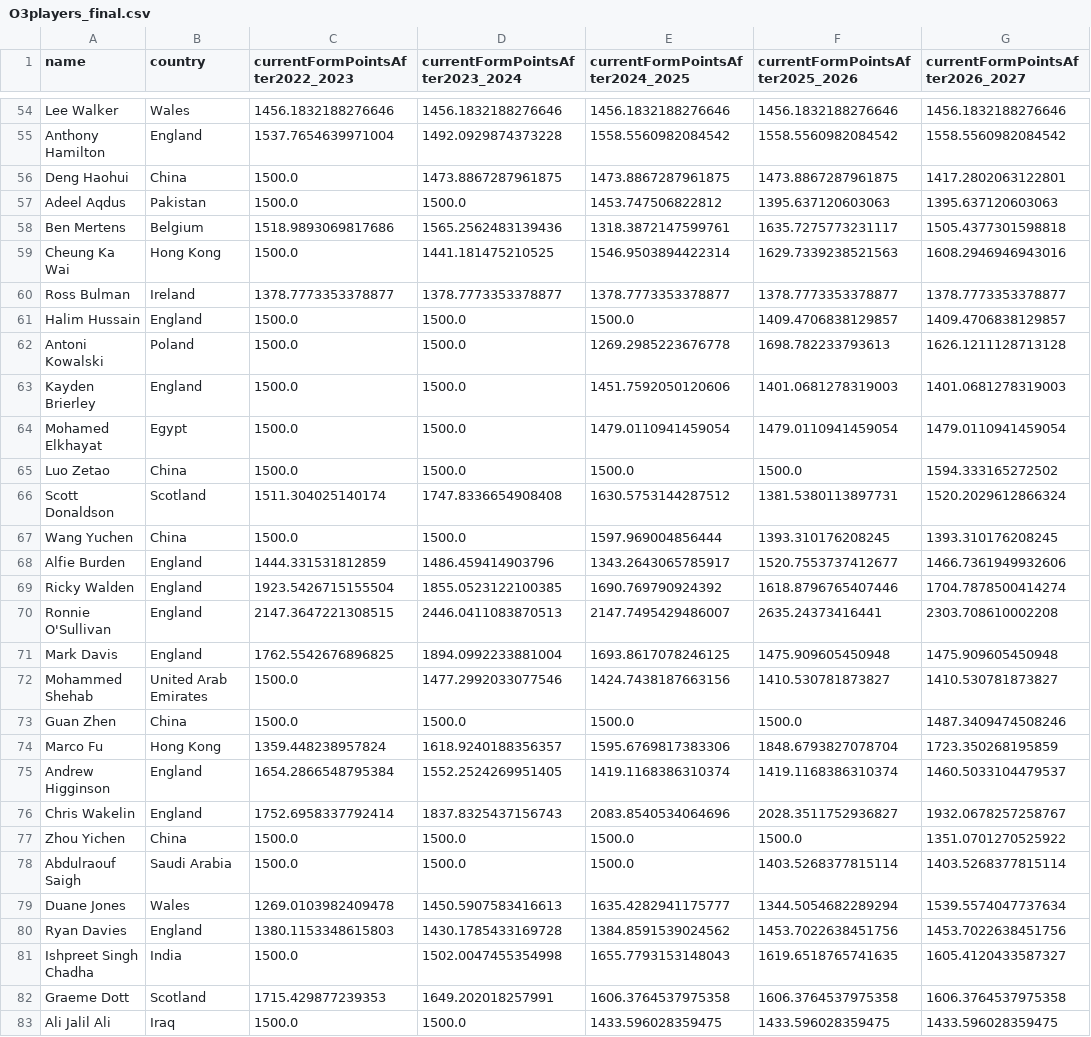
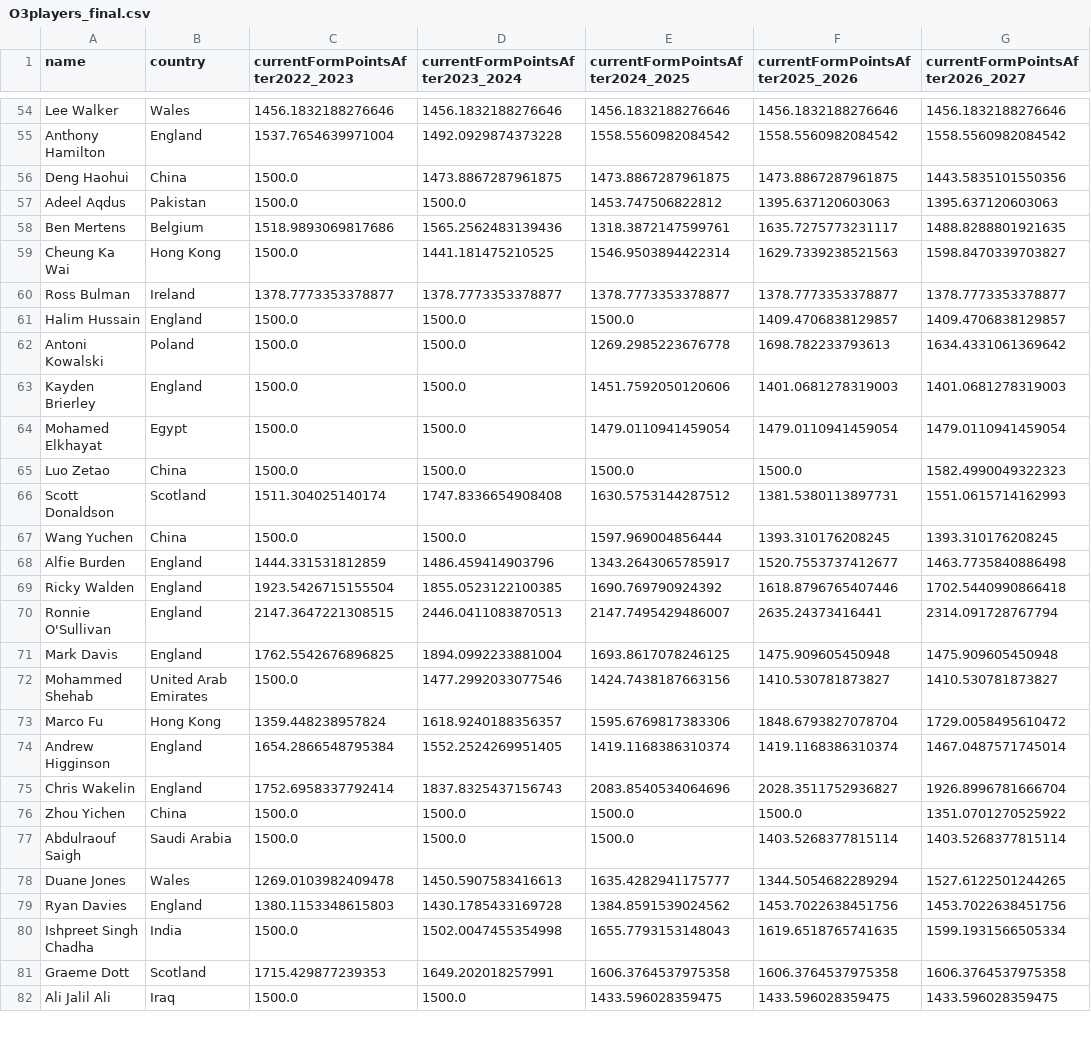
Before and after one commit to Fredfreddo/SnookerDashboardPipeline, a CSV file: O3players_final.csv, drawn as a sheet; only a part is shown, gaps mark what is left out; the diff covers the shown part only.

```diff
--- a/O3players_final.csv
+++ b/O3players_final.csv
@@ -55,28 +55,27 @@ Lee Walker,Wales,1456.1832188276646,1456.1832188276646,1456.1832188276646,1456.1
 Anthony Hamilton,"England",1537.7654639971004,1492.0929874373228,1558.5560982084542,1558.5560982084542,1558.5560982084542
-Deng Haohui,China,1500.0,1473.8867287961875,1473.8867287961875,1473.8867287961875,1417.2802063122801
+Deng Haohui,China,1500.0,1473.8867287961875,1473.8867287961875,1473.8867287961875,1443.5835101550356
 Adeel Aqdus,Pakistan,1500.0,1500.0,1453.747506822812,1395.637120603063,1395.637120603063
-Ben Mertens,"Belgium",1518.9893069817686,1565.2562483139436,1318.3872147599761,1635.7275773231117,1505.4377301598818
-Cheung Ka Wai,Hong Kong,1500.0,1441.181475210525,1546.9503894422314,1629.7339238521563,1608.2946946943016
+Ben Mertens,"Belgium",1518.9893069817686,1565.2562483139436,1318.3872147599761,1635.7275773231117,1488.8288801921635
+Cheung Ka Wai,Hong Kong,1500.0,1441.181475210525,1546.9503894422314,1629.7339238521563,1598.8470339703827
 Ross Bulman,Ireland,1378.7773353378877,1378.7773353378877,1378.7773353378877,1378.7773353378877,1378.7773353378877
 Halim Hussain,England,1500.0,1500.0,1500.0,1409.4706838129857,1409.4706838129857
-Antoni Kowalski,Poland,1500.0,1500.0,1269.2985223676778,1698.782233793613,1626.1211128713128
+Antoni Kowalski,Poland,1500.0,1500.0,1269.2985223676778,1698.782233793613,1634.4331061369642
 Kayden Brierley,England,1500.0,1500.0,1451.7592050120606,1401.0681278319003,1401.0681278319003
 Mohamed Elkhayat,Egypt,1500.0,1500.0,1479.0110941459054,1479.0110941459054,1479.0110941459054
-Luo Zetao,China,1500.0,1500.0,1500.0,1500.0,1594.333165272502
-Scott Donaldson,"Scotland",1511.304025140174,1747.8336654908408,1630.5753144287512,1381.5380113897731,1520.2029612866324
+Luo Zetao,China,1500.0,1500.0,1500.0,1500.0,1582.4990049322323
+Scott Donaldson,"Scotland",1511.304025140174,1747.8336654908408,1630.5753144287512,1381.5380113897731,1551.0615714162993
 Wang Yuchen,China,1500.0,1500.0,1597.969004856444,1393.310176208245,1393.310176208245
-Alfie Burden,"England",1444.331531812859,1486.459414903796,1343.2643065785917,1520.7553737412677,1466.7361949932606
-Ricky Walden,"England",1923.5426715155504,1855.0523122100385,1690.769790924392,1618.8796765407446,1704.7878500414274
-Ronnie O'Sullivan,"England",2147.3647221308515,2446.0411083870513,2147.7495429486007,2635.24373416441,2303.708610002208
+Alfie Burden,"England",1444.331531812859,1486.459414903796,1343.2643065785917,1520.7553737412677,1463.7735840886498
+Ricky Walden,"England",1923.5426715155504,1855.0523122100385,1690.769790924392,1618.8796765407446,1702.5440990866418
+Ronnie O'Sullivan,"England",2147.3647221308515,2446.0411083870513,2147.7495429486007,2635.24373416441,2314.091728767794
 Mark Davis,"England",1762.5542676896825,1894.0992233881004,1693.8617078246125,1475.909605450948,1475.909605450948
 Mohammed Shehab,United Arab Emirates,1500.0,1477.2992033077546,1424.7438187663156,1410.530781873827,1410.530781873827
-Guan Zhen,China,1500.0,1500.0,1500.0,1500.0,1487.3409474508246
-Marco Fu,"Hong Kong",1359.448238957824,1618.9240188356357,1595.6769817383306,1848.6793827078704,1723.350268195859
-Andrew Higginson,England,1654.2866548795384,1552.2524269951405,1419.1168386310374,1419.1168386310374,1460.5033104479537
-Chris Wakelin,"England",1752.6958337792414,1837.8325437156743,2083.8540534064696,2028.3511752936827,1932.0678257258767
+Marco Fu,"Hong Kong",1359.448238957824,1618.9240188356357,1595.6769817383306,1848.6793827078704,1729.0058495610472
+Andrew Higginson,England,1654.2866548795384,1552.2524269951405,1419.1168386310374,1419.1168386310374,1467.0487571745014
+Chris Wakelin,"England",1752.6958337792414,1837.8325437156743,2083.8540534064696,2028.3511752936827,1926.8996781666704
 Zhou Yichen,China,1500.0,1500.0,1500.0,1500.0,1351.0701270525922
 Abdulraouf Saigh,Saudi Arabia,1500.0,1500.0,1500.0,1403.5268377815114,1403.5268377815114
-Duane Jones,"Wales",1269.0103982409478,1450.5907583416613,1635.4282941175777,1344.5054682289294,1539.5574047737634
+Duane Jones,"Wales",1269.0103982409478,1450.5907583416613,1635.4282941175777,1344.5054682289294,1527.6122501244265
 Ryan Davies,England,1380.1153348615803,1430.1785433169728,1384.8591539024562,1453.7022638451756,1453.7022638451756
-Ishpreet Singh Chadha,India,1500.0,1502.0047455354998,1655.7793153148043,1619.6518765741635,1605.4120433587327
+Ishpreet Singh Chadha,India,1500.0,1502.0047455354998,1655.7793153148043,1619.6518765741635,1599.1931566505334
 Graeme Dott,"Scotland",1715.429877239353,1649.202018257991,1606.3764537975358,1606.3764537975358,1606.3764537975358
```
Also changed, not shown: 146 edited cells elsewhere in this file, O3players_score_history.csv, players_final.csv, 5 other files.
